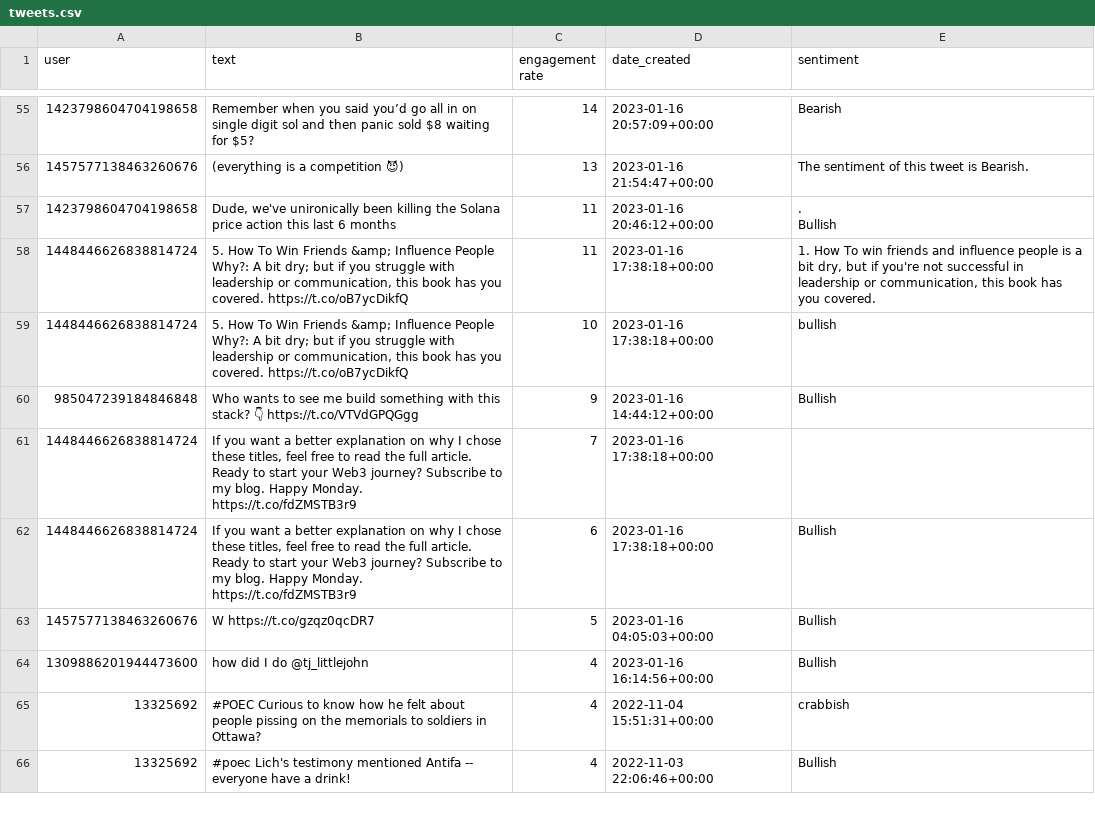
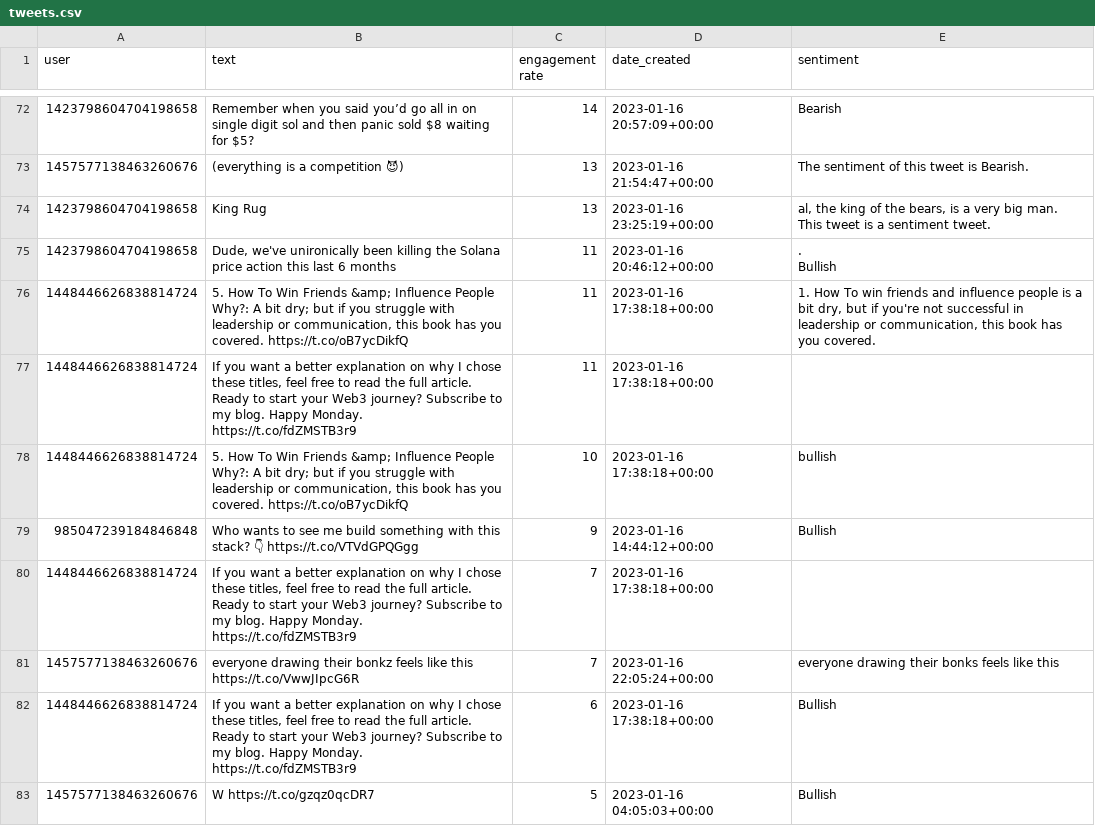
Before and after one commit to Aw3ra/dougbert, a CSV file: src/data/tweets.csv, drawn as a sheet; only a part is shown, gaps mark what is left out; the shorter side is filled out with more unchanged rows; the diff covers the shown part only.

Commit message:
Changes to be committed: 	modified:   src/__pycache__/generate_tweet.cpython-310.pyc 	modified:   src/__pycache__/sorting.cpython-310.pyc 	modified:   src/data/tweets.csv 	modified:   src/main.py 	modified:   src/sorting.py

```diff
--- a/src/data/tweets.csv
+++ b/src/data/tweets.csv
@@ -155,2 +195,6 @@ Bearish"
 The sentiment of this tweet is Bearish."
+1423798604704198658,King Rug,13,2023-01-16 23:25:19+00:00,"al, the king of the bears, is a very big man.
+
+
+This tweet is a sentiment tweet."
 1423798604704198658,"Dude, we've unironically been killing the Solana price action this last 6 months",11,2023-01-16 20:46:12+00:00,".
@@ -161,2 +205,3 @@ Bullish"
 1. How To win friends and influence people is a bit dry, but if you're not successful in leadership or communication, this book has you covered."
+1448446626838814724,"If you want a better explanation on why I chose these titles, feel free to read the full article.   Ready to start your Web3 journey?  Subscribe to my blog.  Happy Monday. https://t.co/fdZMSTB3r9",11,2023-01-16 17:38:18+00:00,
 1448446626838814724,"5. How To Win Friends &amp; Influence People  Why?: A bit dry; but if you struggle with leadership or communication, this book has you covered. https://t.co/oB7ycDikfQ",10,2023-01-16 17:38:18+00:00,"
@@ -168,2 +213,5 @@ Bullish"
 1448446626838814724,"If you want a better explanation on why I chose these titles, feel free to read the full article.   Ready to start your Web3 journey?  Subscribe to my blog.  Happy Monday. https://t.co/fdZMSTB3r9",7,2023-01-16 17:38:18+00:00,
+1457577138463260676,everyone drawing their bonkz feels like this https://t.co/VwwJIpcG6R,7,2023-01-16 22:05:24+00:00,"
+
+everyone drawing their bonks feels like this"
 1448446626838814724,"If you want a better explanation on why I chose these titles, feel free to read the full article.   Ready to start your Web3 journey?  Subscribe to my blog.  Happy Monday. https://t.co/fdZMSTB3r9",6,2023-01-16 17:38:18+00:00,"
```
Also changed, not shown: 17 added rows elsewhere in this file, 2 other files.
